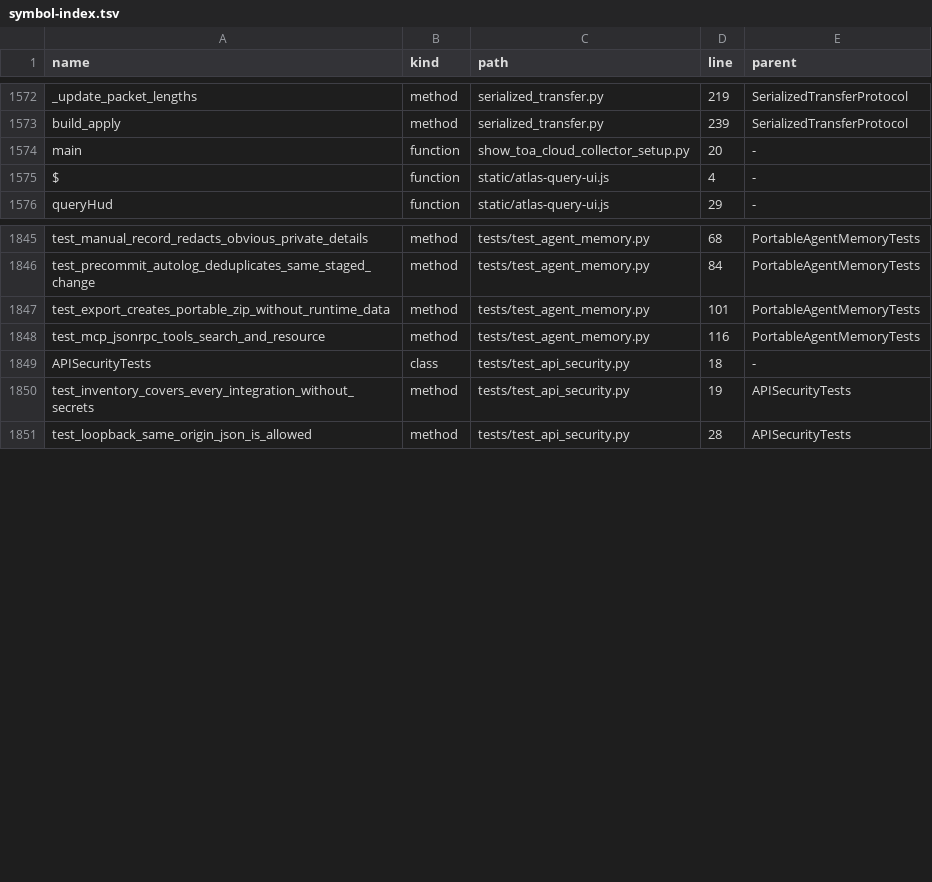
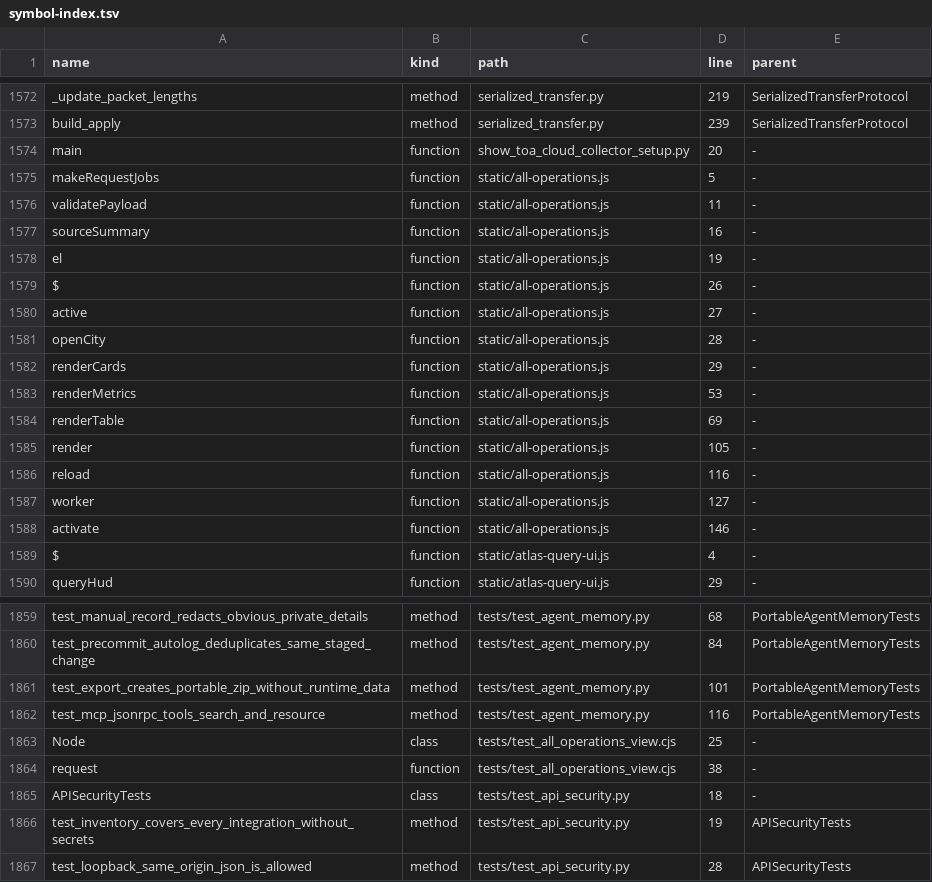
Before and after one commit to clarotechnet/dominium, a TSV file: .dominium/symbol-index.tsv, drawn as a sheet; only a part is shown, gaps mark what is left out.

Commit message:
feat(operations): add safe all-cities Imperium and TOA overview

```diff
--- a/.dominium/symbol-index.tsv
+++ b/.dominium/symbol-index.tsv
@@ -1574,2 +1574,16 @@ build_apply	method	serialized_transfer.py	239	SerializedTransferProtocol
 main	function	show_toa_cloud_collector_setup.py	20	-
+makeRequestJobs	function	static/all-operations.js	5	-
+validatePayload	function	static/all-operations.js	11	-
+sourceSummary	function	static/all-operations.js	16	-
+el	function	static/all-operations.js	19	-
+$	function	static/all-operations.js	26	-
+active	function	static/all-operations.js	27	-
+openCity	function	static/all-operations.js	28	-
+renderCards	function	static/all-operations.js	29	-
+renderMetrics	function	static/all-operations.js	53	-
+renderTable	function	static/all-operations.js	69	-
+render	function	static/all-operations.js	105	-
+reload	function	static/all-operations.js	116	-
+worker	function	static/all-operations.js	127	-
+activate	function	static/all-operations.js	146	-
 $	function	static/atlas-query-ui.js	4	-
@@ -1848,2 +1862,4 @@ test_export_creates_portable_zip_without_runtime_data	method	tests/test_agent_me
 test_mcp_jsonrpc_tools_search_and_resource	method	tests/test_agent_memory.py	116	PortableAgentMemoryTests
+Node	class	tests/test_all_operations_view.cjs	25	-
+request	function	tests/test_all_operations_view.cjs	38	-
 APISecurityTests	class	tests/test_api_security.py	18	-
```
Also changed, not shown: .dominium/api-index.tsv, .dominium/file-index.tsv, 8 other files.
